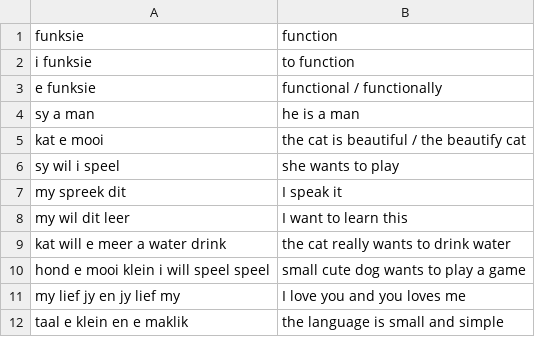
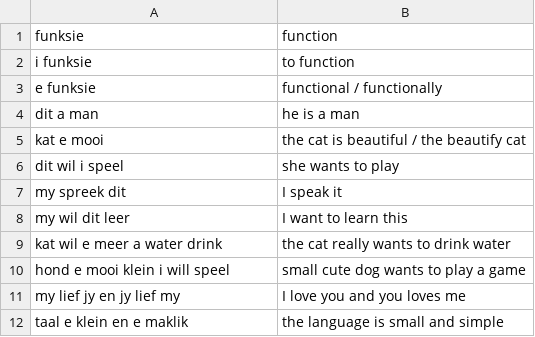
Before and after one commit to MikeSkoe/nut-taal, a CSV file: public/examples.csv, drawn as a sheet.

```diff
--- a/public/examples.csv
+++ b/public/examples.csv
@@ -3,9 +3,9 @@ i funksie;to function
 e funksie;functional / functionally
-sy a man;he is a man
+dit a man;he is a man
 kat e mooi;the cat is beautiful / the beautify cat
-sy wil i speel;she wants to play
+dit wil i speel;she wants to play
 my spreek dit;I speak it
 my wil dit leer;I want to learn this
-kat will e meer a water drink;the cat really wants to drink water
-hond e mooi klein i will speel speel;small cute dog wants to play a game
+kat wil e meer a water drink;the cat really wants to drink water
+hond e mooi klein i will speel;small cute dog wants to play a game
 my lief jy en jy lief my;I love you and you loves me
```
Also changed, not shown: public/dictionary.csv, 1 other file.
